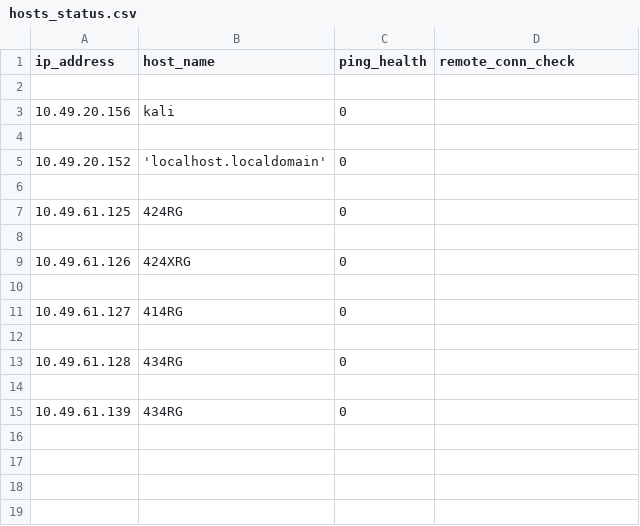
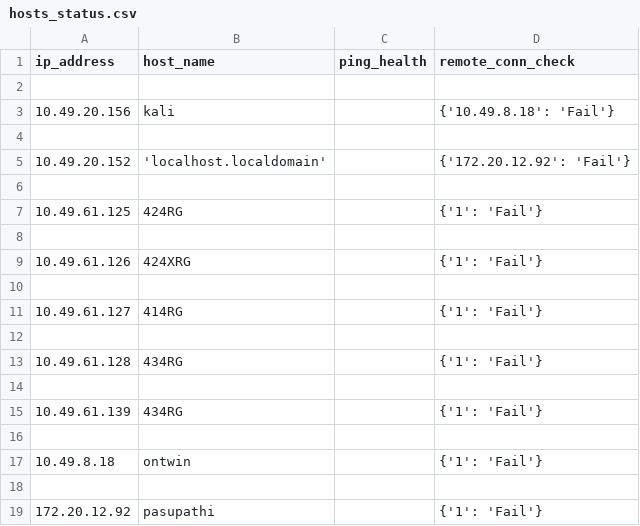
Before and after one commit to pasu-t/myPython, a CSV file: python_ref/host_status/hosts_status.csv, drawn as a sheet.

```diff
--- a/python_ref/host_status/hosts_status.csv
+++ b/python_ref/host_status/hosts_status.csv
@@ -2,14 +2,18 @@ ip_address,host_name,ping_health,remote_conn_check
 
-10.49.20.156,kali,0,
+10.49.20.156,kali, ,{'10.49.8.18': 'Fail'}
 
-10.49.20.152,'localhost.localdomain',0,
+10.49.20.152,'localhost.localdomain', ,{'172.20.12.92': 'Fail'}
 
-10.49.61.125,424RG,0,
+10.49.61.125,424RG, ,{'1': 'Fail'}
 
-10.49.61.126,424XRG,0,
+10.49.61.126,424XRG, ,{'1': 'Fail'}
 
-10.49.61.127,414RG,0,
+10.49.61.127,414RG, ,{'1': 'Fail'}
 
-10.49.61.128,434RG,0,
+10.49.61.128,434RG, ,{'1': 'Fail'}
 
-10.49.61.139,434RG,0,
+10.49.61.139,434RG, ,{'1': 'Fail'}
+
+10.49.8.18,ontwin, ,{'1': 'Fail'}
+
+172.20.12.92,pasupathi, ,{'1': 'Fail'}
```
Also changed, not shown: 5 other files.
